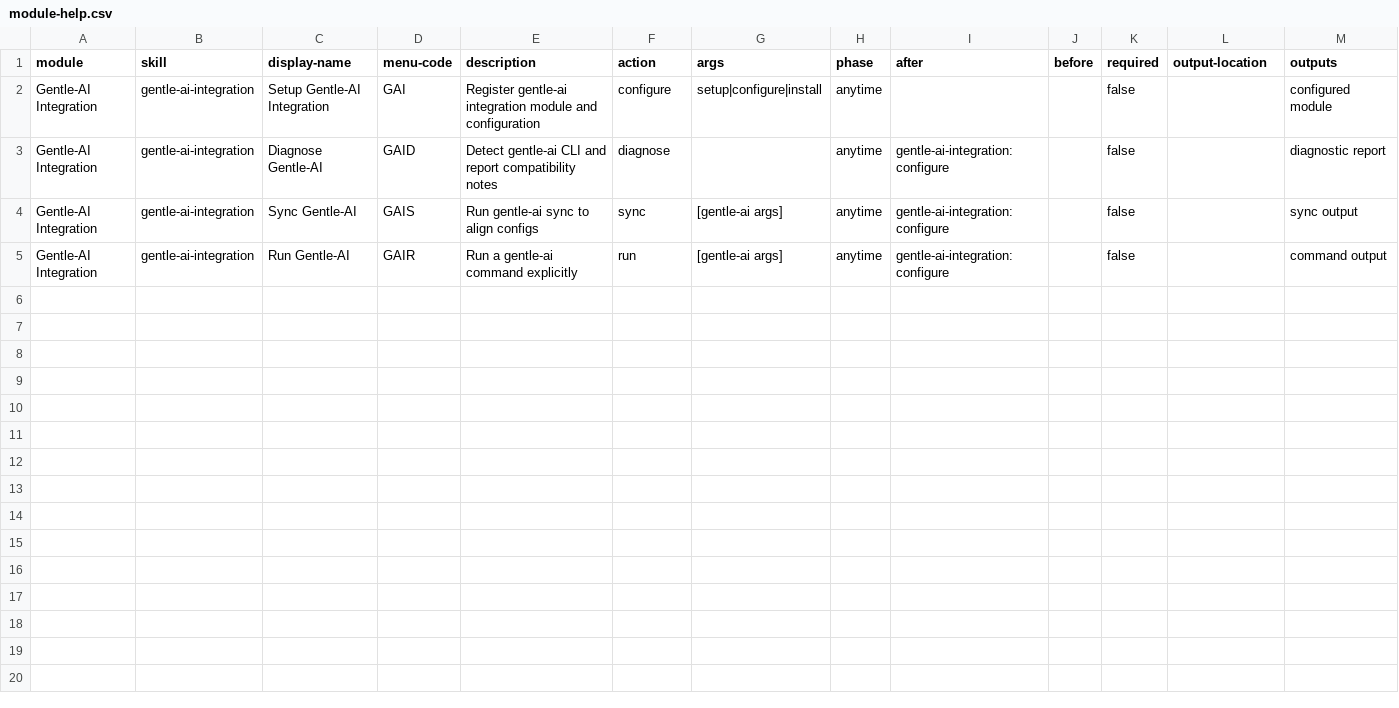
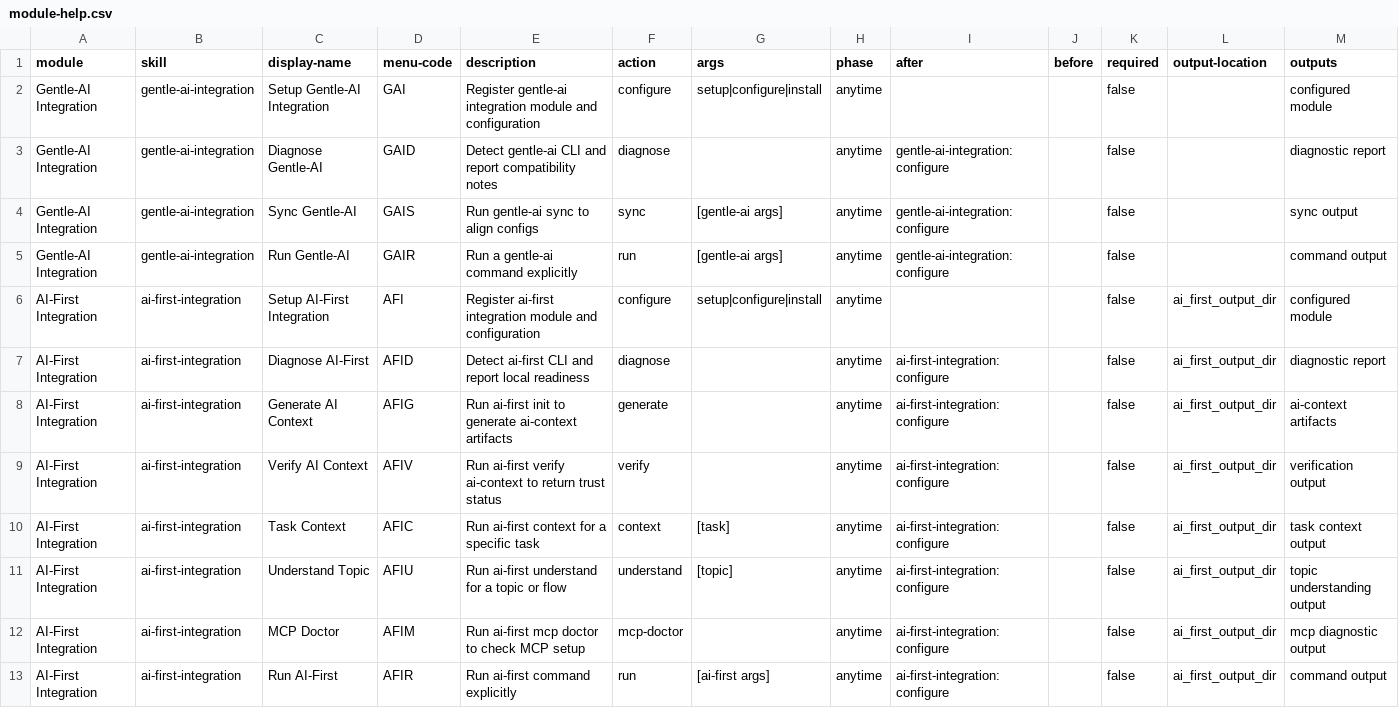
Before and after one commit to devalexanderdaza/bmad-any, a CSV file: _bmad/module-help.csv, drawn as a sheet; the diff names each change by its address in the sheet, - before the commit and + after, or states it on an @@ line.

Commit message:
feat: update module help registry
Sync module-help.csv with new Forge modules
to ensure bmad-help can navigate all installed modules.

```diff
--- a/_bmad/module-help.csv
+++ b/_bmad/module-help.csv
+row 6: AI-First Integration | ai-first-integration | Setup AI-First Integration | AFI | Register ai-first integration module and configuration | configure | setup|configure|install | anytime |  |  | false | ai_first_output_dir | configured module
+row 7: AI-First Integration | ai-first-integration | Diagnose AI-First | AFID | Detect ai-first CLI and report local readiness | diagnose |  | anytime | ai-first-integration:configure |  | false | ai_first_output_dir | diagnostic report
+row 8: AI-First Integration | ai-first-integration | Generate AI Context | AFIG | Run ai-first init to generate ai-context artifacts | generate |  | anytime | ai-first-integration:configure |  | false | ai_first_output_dir | ai-context artifacts
+row 9: AI-First Integration | ai-first-integration | Verify AI Context | AFIV | Run ai-first verify ai-context to return trust status | verify |  | anytime | ai-first-integration:configure |  | false | ai_first_output_dir | verification output
+row 10: AI-First Integration | ai-first-integration | Task Context | AFIC | Run ai-first context for a specific task | context | [task] | anytime | ai-first-integration:configure |  | false | ai_first_output_dir | task context output
+row 11: AI-First Integration | ai-first-integration | Understand Topic | AFIU | Run ai-first understand for a topic or flow | understand | [topic] | anytime | ai-first-integration:configure |  | false | ai_first_output_dir | topic understanding output
+row 12: AI-First Integration | ai-first-integration | MCP Doctor | AFIM | Run ai-first mcp doctor to check MCP setup | mcp-doctor |  | anytime | ai-first-integration:configure |  | false | ai_first_output_dir | mcp diagnostic output
+row 13: AI-First Integration | ai-first-integration | Run AI-First | AFIR | Run ai-first command explicitly | run | [ai-first args] | anytime | ai-first-integration:configure |  | false | ai_first_output_dir | command output
```
